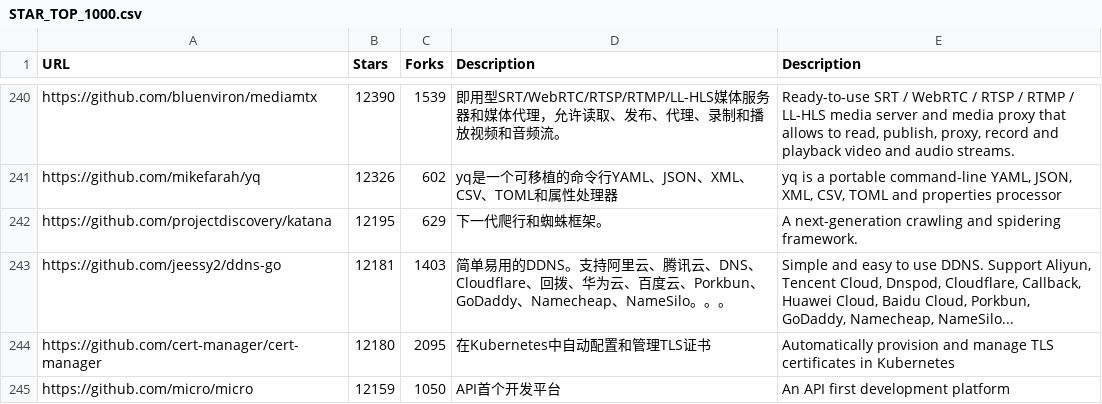
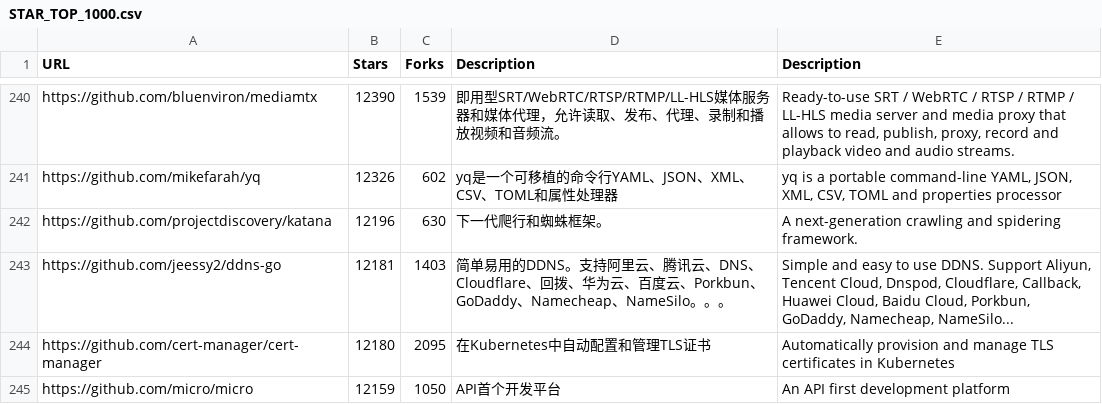
Before and after one commit to jayecc/awesome-go-plus, a CSV file: STAR_TOP_1000.csv, drawn as a sheet; only a part is shown, gaps mark what is left out; the diff covers the shown part only.

```diff
--- a/STAR_TOP_1000.csv
+++ b/STAR_TOP_1000.csv
@@ -241,3 +241,3 @@ https://github.com/bluenviron/mediamtx,12390,1539,即用型SRT/WebRTC/RTSP/RTMP/
 https://github.com/mikefarah/yq,12326,602,yq是一个可移植的命令行YAML、JSON、XML、CSV、TOML和属性处理器,"yq is a portable command-line YAML, JSON, XML, CSV, TOML  and properties processor"
-https://github.com/projectdiscovery/katana,12195,629,下一代爬行和蜘蛛框架。,A next-generation crawling and spidering framework.
+https://github.com/projectdiscovery/katana,12196,630,下一代爬行和蜘蛛框架。,A next-generation crawling and spidering framework.
 https://github.com/jeessy2/ddns-go,12181,1403,简单易用的DDNS。支持阿里云、腾讯云、DNS、Cloudflare、回拨、华为云、百度云、Porkbun、GoDaddy、Namecheap、NameSilo。。。,"Simple and easy to use DDNS. Support Aliyun, Tencent Cloud, Dnspod, Cloudflare, Callback, Huawei Cloud, Baidu Cloud, Porkbun, GoDaddy, Namecheap, NameSilo..."
```
Also changed, not shown: 2 added rows, 2 removed rows and 39 edited cells elsewhere in this file.
